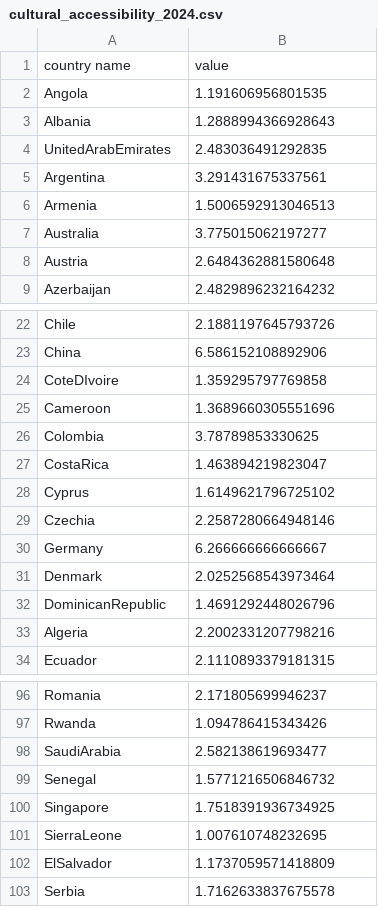
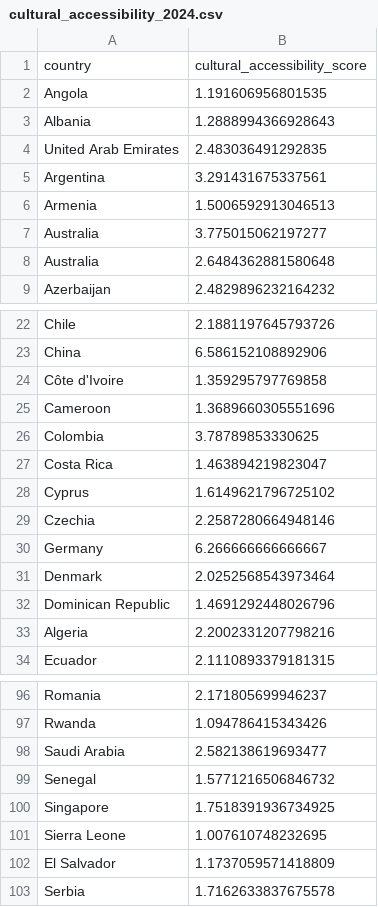
Before and after one commit to tamar-berger/DataProject, a CSV file: pre_process/cultural_accesability_rate/cultural_accessibility_2024.csv, drawn as a sheet; only a part is shown, gaps mark what is left out; the diff covers the shown part only.

```diff
--- a/pre_process/cultural_accesability_rate/cultural_accessibility_2024.csv
+++ b/pre_process/cultural_accesability_rate/cultural_accessibility_2024.csv
@@ -1,5 +1,5 @@
-country name,value
+country,cultural_accessibility_score
 Angola,1.191606956801535
 Albania,1.2888994366928643
-UnitedArabEmirates,2.483036491292835
+United Arab Emirates,2.483036491292835
 Argentina,3.291431675337561
@@ -7,3 +7,3 @@ Armenia,1.5006592913046513
 Australia,3.775015062197277
-Austria,2.6484362881580648
+Australia,2.6484362881580648
 Azerbaijan,2.4829896232164232
@@ -23,6 +23,6 @@ Chile,2.1881197645793726
 China,6.586152108892906
-CoteDIvoire,1.359295797769858
+Côte d'Ivoire,1.359295797769858
 Cameroon,1.3689660305551696
 Colombia,3.78789853330625
-CostaRica,1.463894219823047
+Costa Rica,1.463894219823047
 Cyprus,1.6149621796725102
@@ -31,3 +31,3 @@ Germany,6.266666666666667
 Denmark,2.0252568543973464
-DominicanRepublic,1.4691292448026796
+Dominican Republic,1.4691292448026796
 Algeria,2.2002331207798216
@@ -97,7 +97,7 @@ Romania,2.171805699946237
 Rwanda,1.094786415343426
-SaudiArabia,2.582138619693477
+Saudi Arabia,2.582138619693477
 Senegal,1.5771216506846732
 Singapore,1.7518391936734925
-SierraLeone,1.007610748232695
-ElSalvador,1.1737059571418809
+Sierra Leone,1.007610748232695
+El Salvador,1.1737059571418809
 Serbia,1.7162633837675578
```
Also changed, not shown: 10 edited cells elsewhere in this file, pre_process/crime_rate/crime_safety_indices.csv, pre_process/english_proficiency_rate/english_proficiency.csv, 51 other files.
